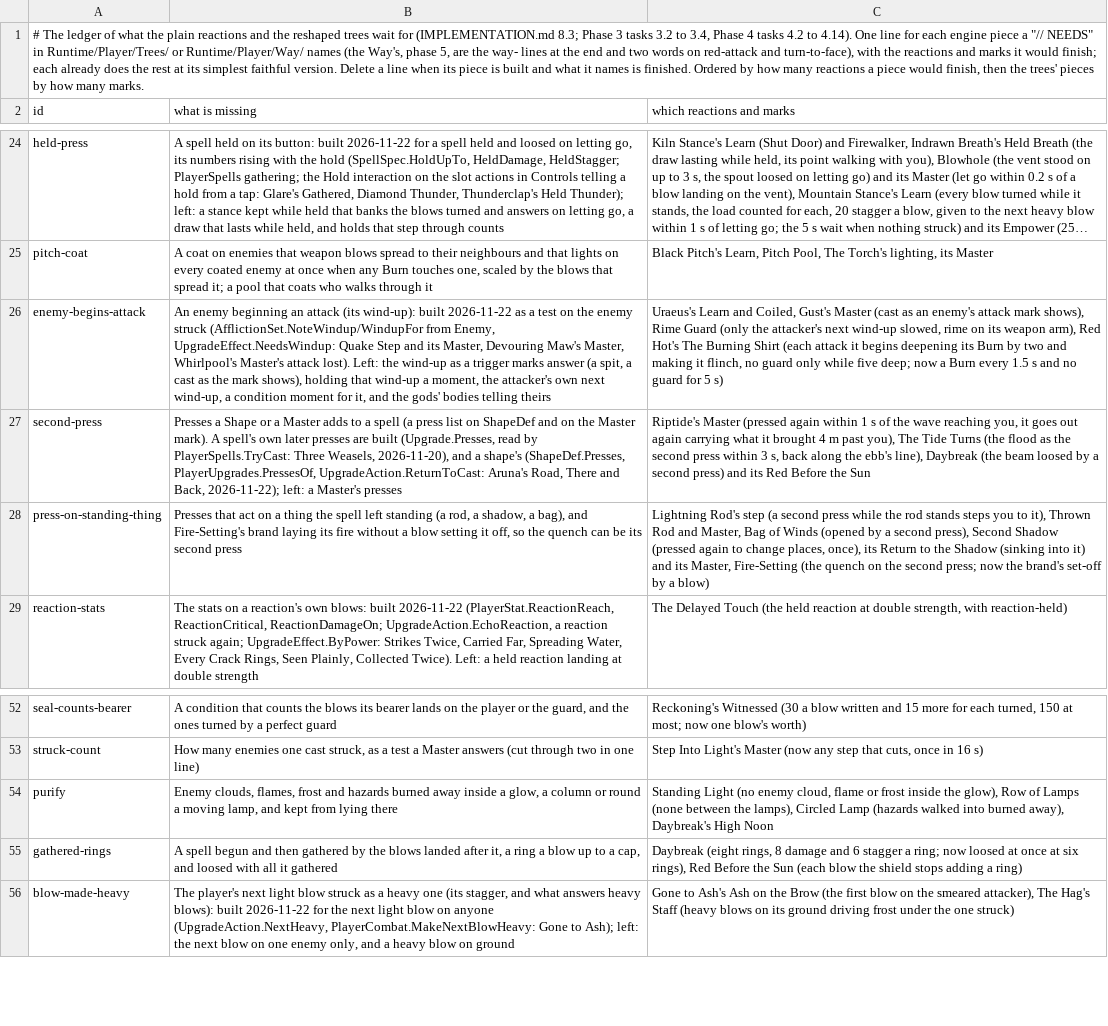
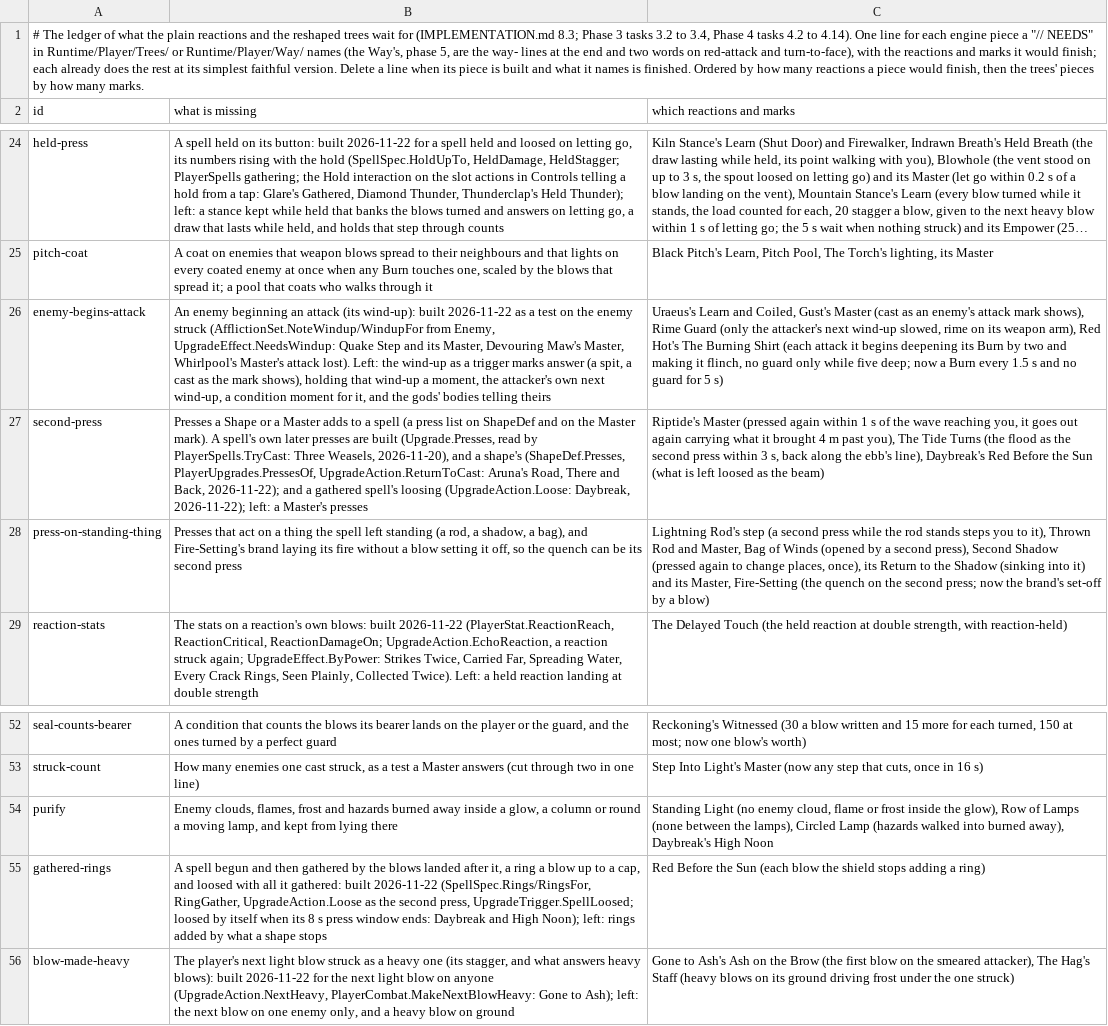
Before and after one commit to Rohanp725/Project-Clover, a TSV file: docs/design/steel/content_open.tsv, drawn as a sheet; only a part is shown, gaps mark what is left out; long unchanged cells end in …; the diff names each change by its address in the sheet, - before the commit and + after, or states it on an @@ line.

```diff
--- a/docs/design/steel/content_open.tsv
+++ b/docs/design/steel/content_open.tsv
-B27 (what is missing): …Back, 2026-11-22); left: a…
+B27 (what is missing): …Back, 2026-11-22); and a gathered spell's loosing (UpgradeAction.Loose: Daybreak, 2026-11-22); left: a…
-C27 (which reactions and marks): …ebb's line), Daybreak (the beam loosed by a second press) and its Red Before the Sun
+C27 (which reactions and marks): …ebb's line), Daybreak's Red Before the Sun (what is left loosed as the beam)
-B55 (what is missing): …all it gathered
+B55 (what is missing): …all it gathered: built 2026-11-22 (SpellSpec.Rings/RingsFor, RingGather, UpgradeAction.Loose as the second press, UpgradeTrigger.SpellLoosed; loosed by itself when its 8 s press window ends: Daybreak and High Noon); left: rings added by what a shape stops
-C55 (which reactions and marks): Daybreak (eight rings, 8 damage and 6 stagger a ring; now loosed at once at six rings), Red Before…
+C55 (which reactions and marks): Red Before…
```
Also changed, not shown: 12 other files.
